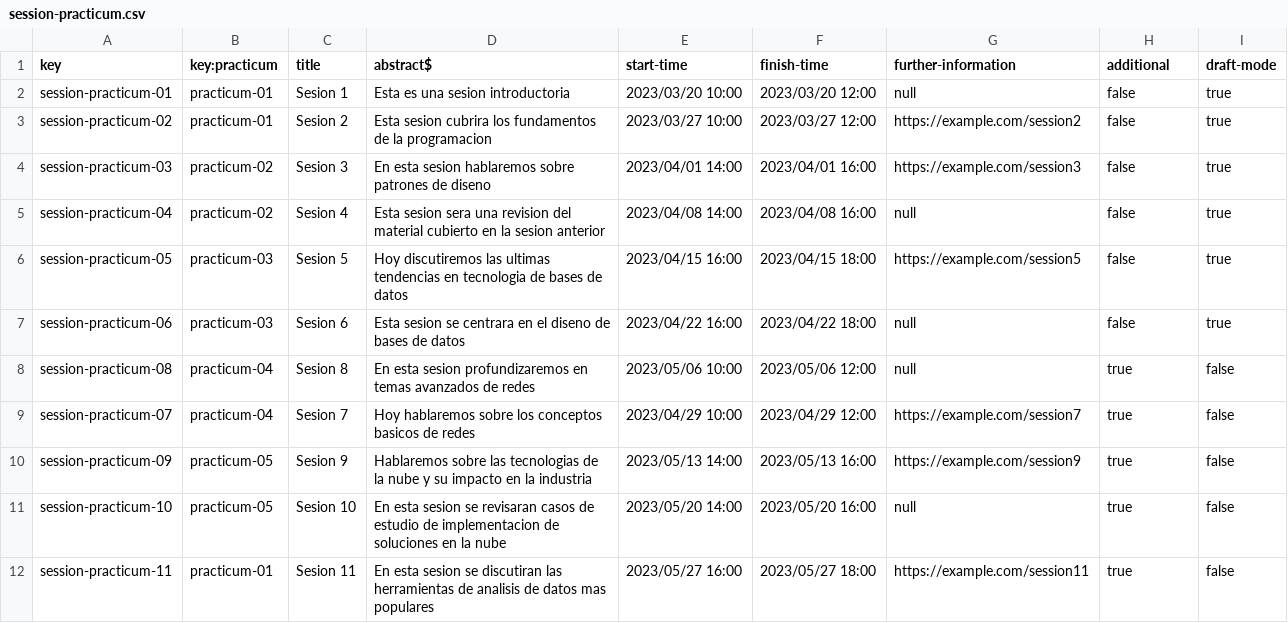
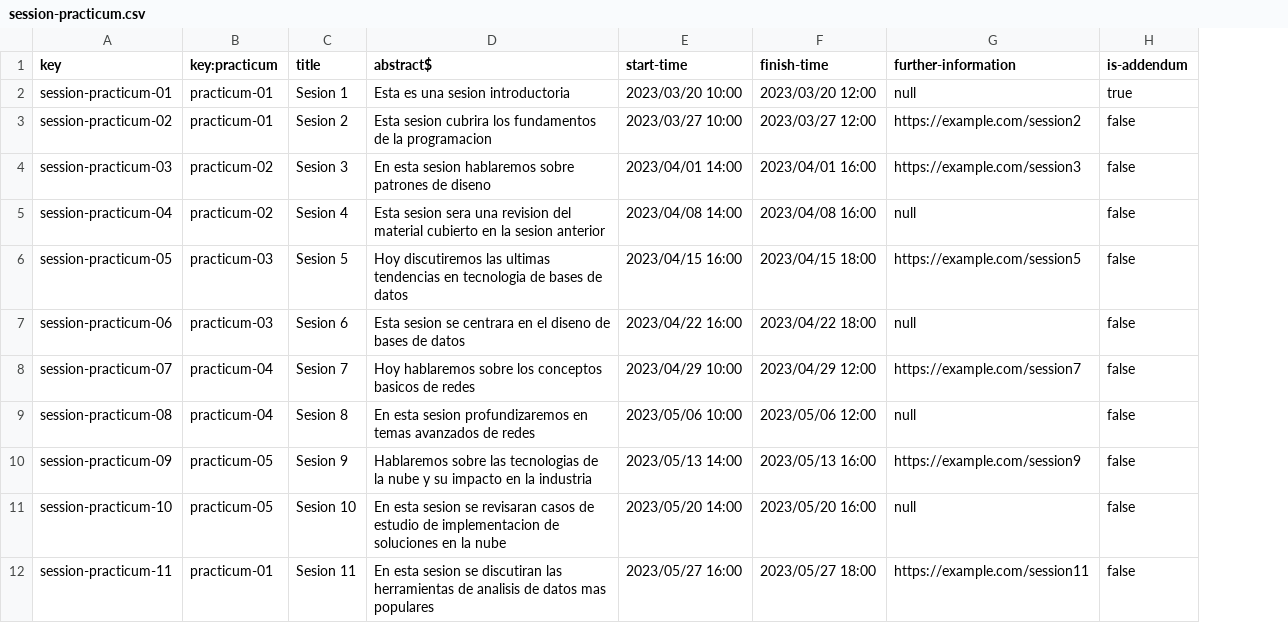
Before and after one commit to antcardia/Acme-L3-D04, a CSV file: src/main/webapp/WEB-INF/resources/sample-data/session-practicum.csv, drawn as a sheet; removed rows and columns are numbered as before the commit, all else as after; the diff names each change by its address in the sheet, - before the commit and + after, or states it on an @@ line.

Commit message:
Operaciones en practicum session incompleto

```diff
--- a/src/main/webapp/WEB-INF/resources/sample-data/session-practicum.csv
+++ b/src/main/webapp/WEB-INF/resources/sample-data/session-practicum.csv
-column I (draft-mode), rows 2-7: all true; rows 9-12: all false
-H1: additional
+H1: is-addendum
-H2 (is-addendum): false
+H2 (is-addendum): true
-row 8: session-practicum-08 | practicum-04 | Sesion 8 | En esta sesion profundizaremos en temas avanzados de redes | 2023/05/06 10:00 | 2023/05/06 12:00 | null | true | false
-H8 (is-addendum): true
+H8 (is-addendum): false
+row 9: session-practicum-08 | practicum-04 | Sesion 8 | En esta sesion profundizaremos en temas avanzados de redes | 2023/05/06 10:00 | 2023/05/06 12:00 | null | false
-H10:H12 (is-addendum): true
+H10:H12 (is-addendum): false
```
Also changed, not shown: 8 other files.
